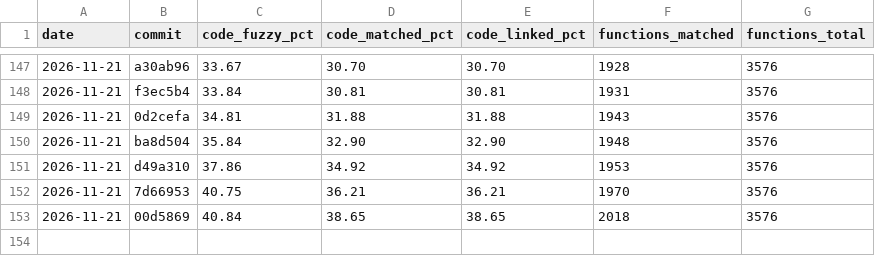
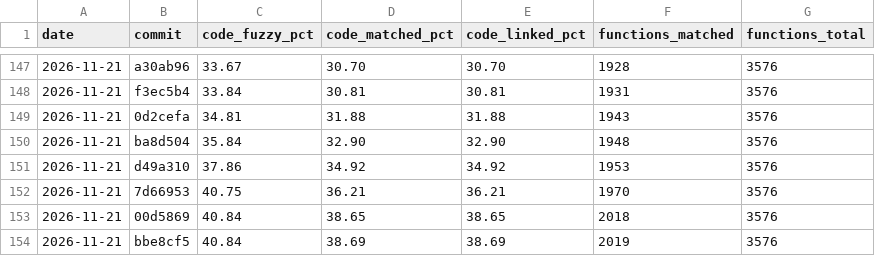
Before and after one commit to YggdrasziI/mhfu-decomp, a CSV file: progress/ULES01213/history.csv, drawn as a sheet; only a part is shown, gaps mark what is left out.

Commit message:
Progress: 2019 functions

```diff
--- a/progress/ULES01213/history.csv
+++ b/progress/ULES01213/history.csv
@@ -153 +153,2 @@ date,commit,code_fuzzy_pct,code_matched_pct,code_linked_pct,functions_matched,fu
 2026-11-21,00d5869,40.84,38.65,38.65,2018,3576
+2026-11-21,bbe8cf5,40.84,38.69,38.69,2019,3576
```
Also changed, not shown: 4 other files.
